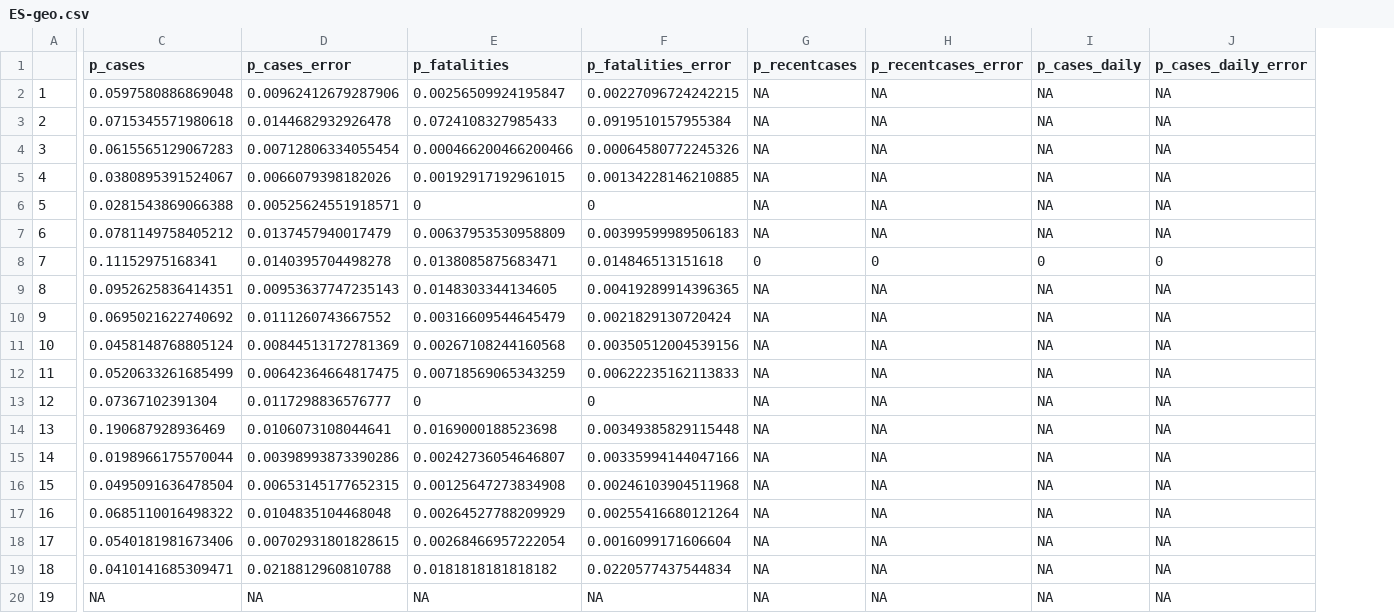
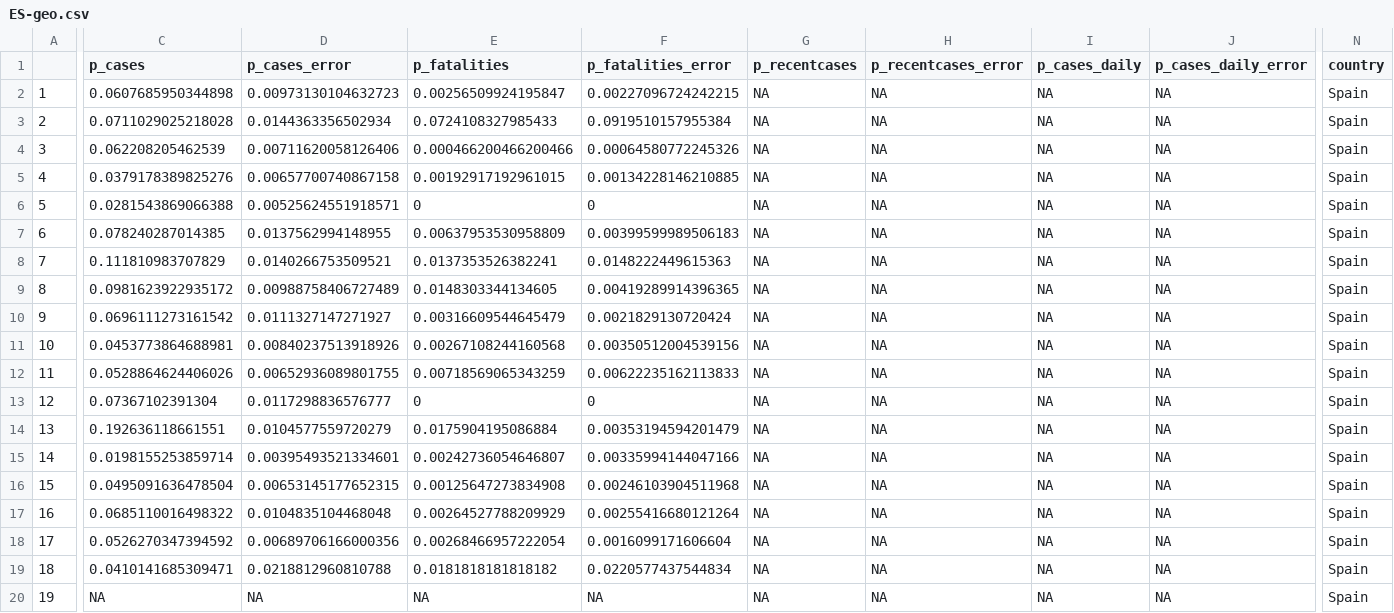
Before and after one commit to quantum9Innovation/covid-maps, a CSV file: src/located/ES/ES-geo.csv, drawn as a sheet; only a part is shown, gaps mark what is left out; the diff covers the shown part only; the diff names each change by its address in the sheet, - before the commit and + after, or states it on an @@ line.

Commit message:
Update with latest data and scripts

```diff
--- a/src/located/ES/ES-geo.csv
+++ b/src/located/ES/ES-geo.csv
+column N (country), rows 2-20: all Spain
-C2 (p_cases): 0.0597580886869048
+C2 (p_cases): 0.0607685950344898
-D2 (p_cases_error): 0.00962412679287906
+D2 (p_cases_error): 0.00973130104632723
-C3 (p_cases): 0.0715345571980618
+C3 (p_cases): 0.0711029025218028
-D3 (p_cases_error): 0.0144682932926478
+D3 (p_cases_error): 0.0144363356502934
-C4 (p_cases): 0.0615565129067283
+C4 (p_cases): 0.062208205462539
-D4 (p_cases_error): 0.00712806334055454
+D4 (p_cases_error): 0.00711620058126406
-C5 (p_cases): 0.0380895391524067
+C5 (p_cases): 0.0379178389825276
-D5 (p_cases_error): 0.0066079398182026
+D5 (p_cases_error): 0.00657700740867158
-C7 (p_cases): 0.0781149758405212
+C7 (p_cases): 0.078240287014385
-D7 (p_cases_error): 0.0137457940017479
+D7 (p_cases_error): 0.0137562994148955
-C8 (p_cases): 0.11152975168341
+C8 (p_cases): 0.111810983707829
-D8 (p_cases_error): 0.0140395704498278
+D8 (p_cases_error): 0.0140266753509521
-E8 (p_fatalities): 0.0138085875683471
+E8 (p_fatalities): 0.0137353526382241
-F8 (p_fatalities_error): 0.014846513151618
+F8 (p_fatalities_error): 0.0148222449615363
-G8 (p_recentcases): 0
+G8 (p_recentcases): NA
-H8 (p_recentcases_error): 0
+H8 (p_recentcases_error): NA
-I8 (p_cases_daily): 0
+I8 (p_cases_daily): NA
-J8 (p_cases_daily_error): 0
+J8 (p_cases_daily_error): NA
-C9 (p_cases): 0.0952625836414351
+C9 (p_cases): 0.0981623922935172
-D9 (p_cases_error): 0.00953637747235143
+D9 (p_cases_error): 0.00988758406727489
-C10 (p_cases): 0.0695021622740692
+C10 (p_cases): 0.0696111273161542
-D10 (p_cases_error): 0.0111260743667552
+D10 (p_cases_error): 0.0111327147271927
-C11 (p_cases): 0.0458148768805124
+C11 (p_cases): 0.0453773864688981
-D11 (p_cases_error): 0.00844513172781369
+D11 (p_cases_error): 0.00840237513918926
-C12 (p_cases): 0.0520633261685499
+C12 (p_cases): 0.0528864624406026
-D12 (p_cases_error): 0.00642364664817475
+D12 (p_cases_error): 0.00652936089801755
-C14 (p_cases): 0.190687928936469
+C14 (p_cases): 0.192636118661551
-D14 (p_cases_error): 0.0106073108044641
+D14 (p_cases_error): 0.0104577559720279
-E14 (p_fatalities): 0.0169000188523698
+E14 (p_fatalities): 0.0175904195086884
-F14 (p_fatalities_error): 0.00349385829115448
+F14 (p_fatalities_error): 0.00353194594201479
-C15 (p_cases): 0.0198966175570044
+C15 (p_cases): 0.0198155253859714
-D15 (p_cases_error): 0.00398993873390286
+D15 (p_cases_error): 0.00395493521334601
-C18 (p_cases): 0.0540181981673406
+C18 (p_cases): 0.0526270347394592
-D18 (p_cases_error): 0.00702931801828615
+D18 (p_cases_error): 0.00689706166000356
```
Also changed, not shown: 2 edited cells elsewhere in this file, src/fetched/ES/ES-latest-estimate.csv, 1 other file.
